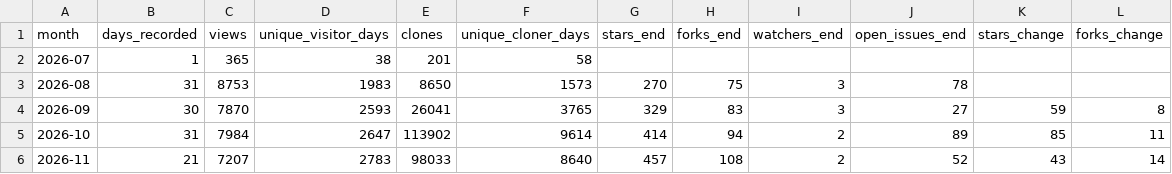
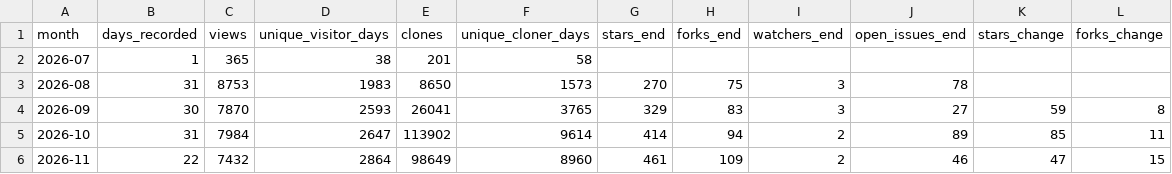
Before and after one commit to Vigil-SOC/metrics, a CSV file: data/monthly_summary.csv, drawn as a sheet.

```diff
--- a/data/monthly_summary.csv
+++ b/data/monthly_summary.csv
@@ -5,2 +5,2 @@ month,days_recorded,views,unique_visitor_days,clones,unique_cloner_days,stars_en
 2026-10,31,7984,2647,113902,9614,414,94,2,89,85,11
-2026-11,21,7207,2783,98033,8640,457,108,2,52,43,14
+2026-11,22,7432,2864,98649,8960,461,109,2,46,47,15
```
Also changed, not shown: data/contributors.csv, data/repo_daily.csv, 2 other files.
